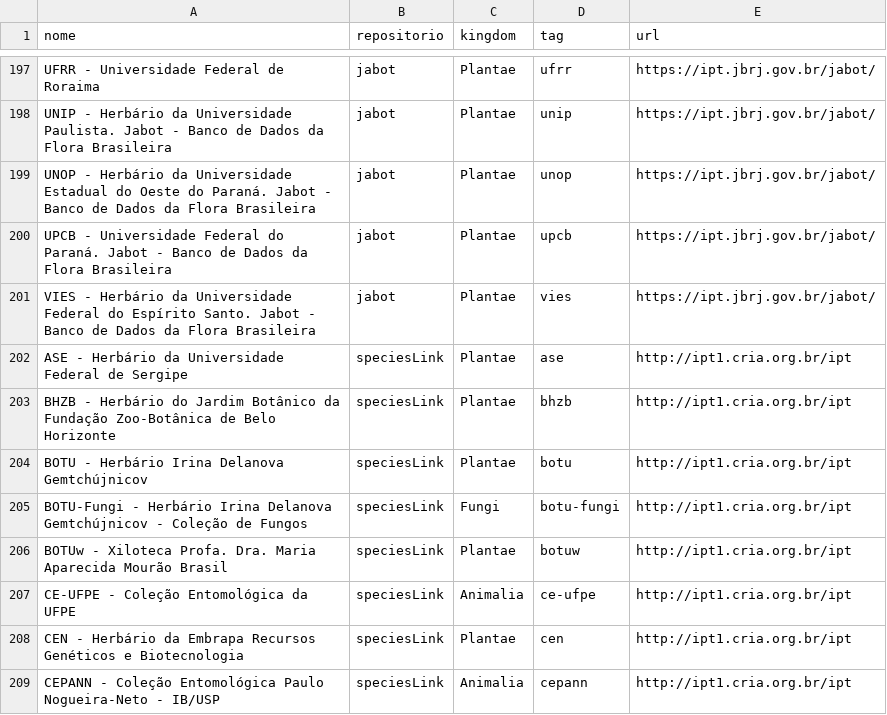
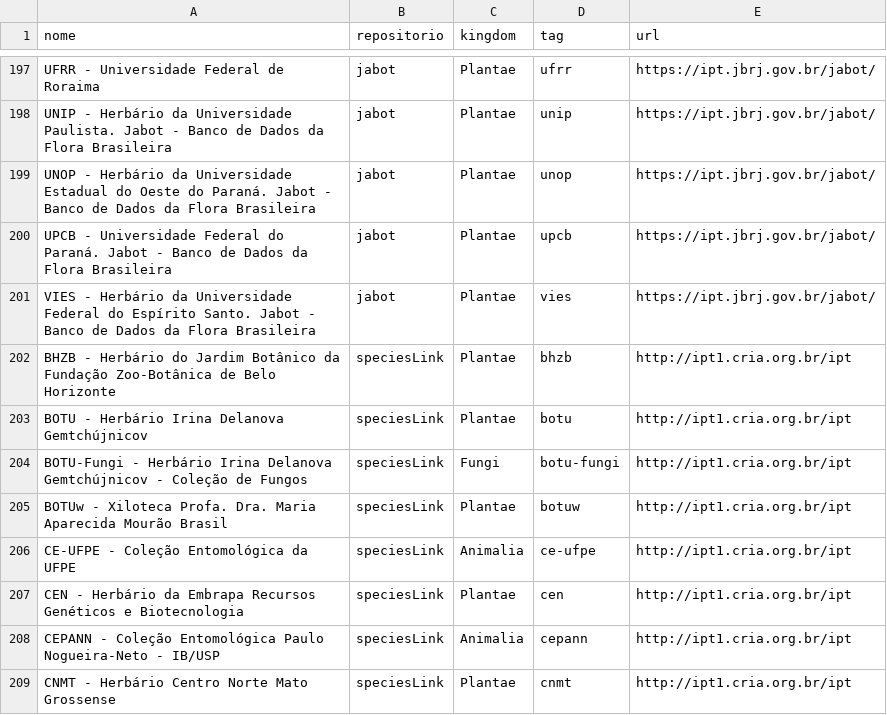
Before and after one commit to biopinda/Biodiversidade-Online, a CSV file: referencias/occurrences.csv, drawn as a sheet; only a part is shown, gaps mark what is left out; the shorter side is filled out with more unchanged rows.

Commit message:
criacao occurrences com problemas

```diff
--- a/referencias/occurrences.csv
+++ b/referencias/occurrences.csv
@@ -201,3 +201,2 @@ UPCB - Universidade Federal do Paraná. Jabot - Banco de Dados da Flora Brasilei
 VIES - Herbário da Universidade Federal do Espírito Santo. Jabot - Banco de Dados da Flora Brasileira,jabot,Plantae,vies,https://ipt.jbrj.gov.br/jabot/
-ASE - Herbário da Universidade Federal de Sergipe,speciesLink,Plantae,ase,http://ipt1.cria.org.br/ipt
 BHZB - Herbário do Jardim Botânico da Fundação Zoo-Botânica de Belo Horizonte,speciesLink,Plantae,bhzb,http://ipt1.cria.org.br/ipt
```
Also changed, not shown: 1 other file.
